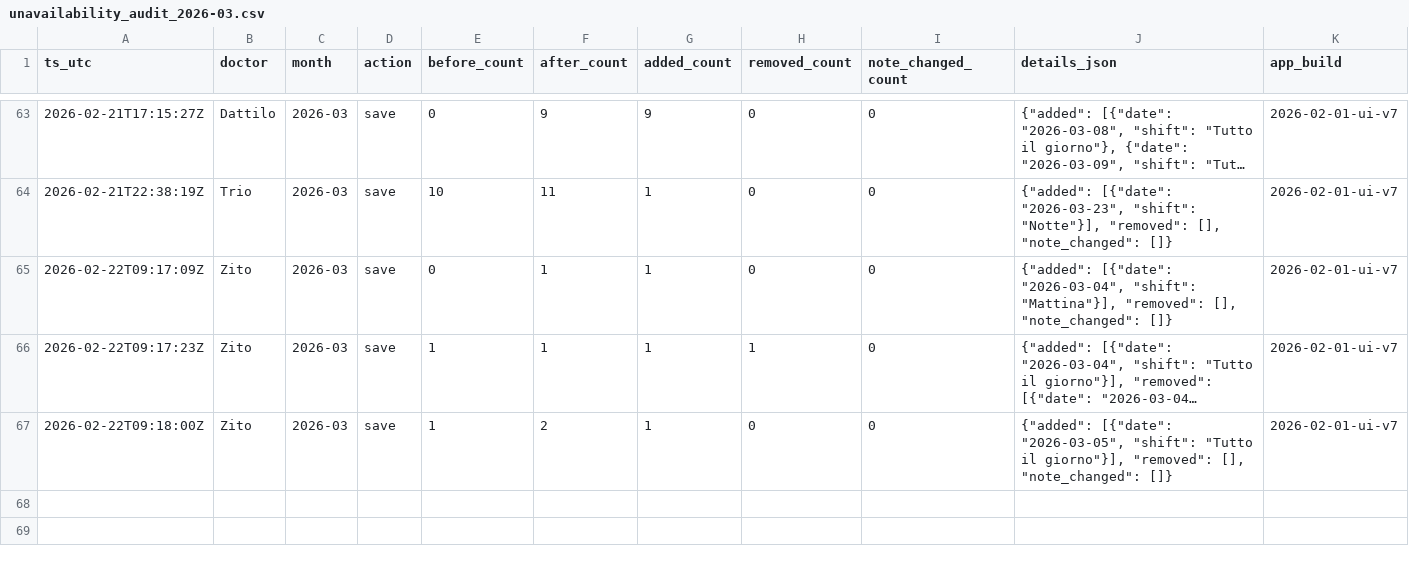
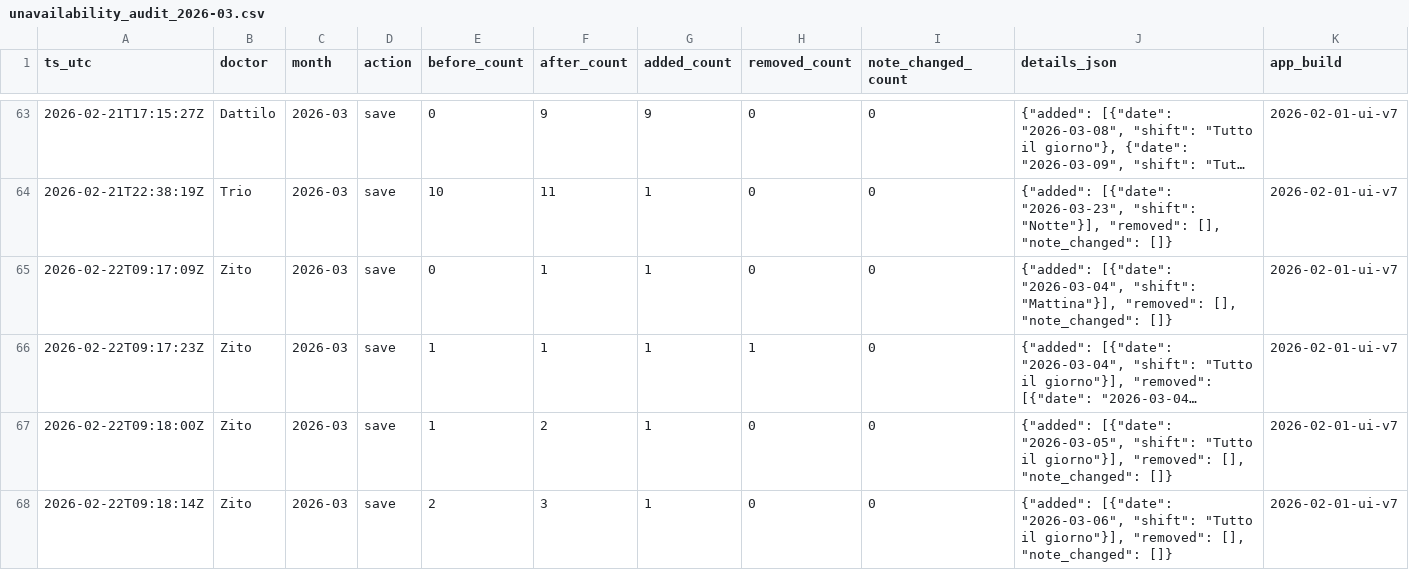
Before and after one commit to rlicordari/Turni-ind, a CSV file: data/unavailability_audit/unavailability_audit_2026-03.csv, drawn as a sheet; only a part is shown, gaps mark what is left out; long unchanged cells end in ….

Commit message:
Audit unavailability 2026-03: Zito

```diff
--- a/data/unavailability_audit/unavailability_audit_2026-03.csv
+++ b/data/unavailability_audit/unavailability_audit_2026-03.csv
@@ -67 +67,2 @@ ts_utc,doctor,month,action,before_count,after_count,added_count,removed_count,no
 2026-02-22T09:18:00Z,Zito,2026-03,save,1,2,1,0,0,"{""added"": [{""date"": ""2026-03-05"", ""shift"": ""Tutto il giorno""}], ""removed"": [], ""note_changed"": []}",2026-02-01-ui-v7
+2026-02-22T09:18:14Z,Zito,2026-03,save,2,3,1,0,0,"{""added"": [{""date"": ""2026-03-06"", ""shift"": ""Tutto il giorno""}], ""removed"": [], ""note_changed"": []}",2026-02-01-ui-v7
```
